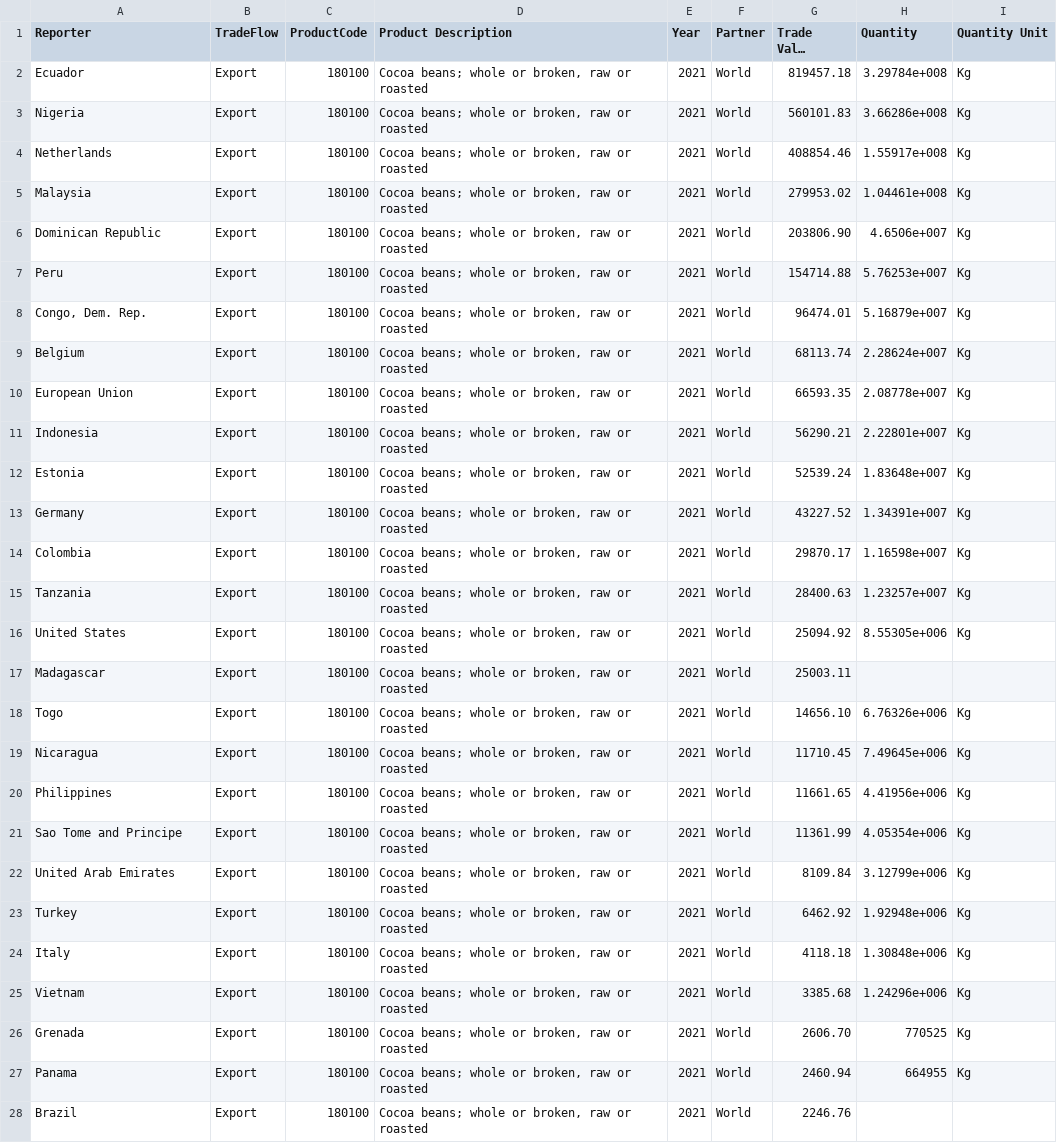
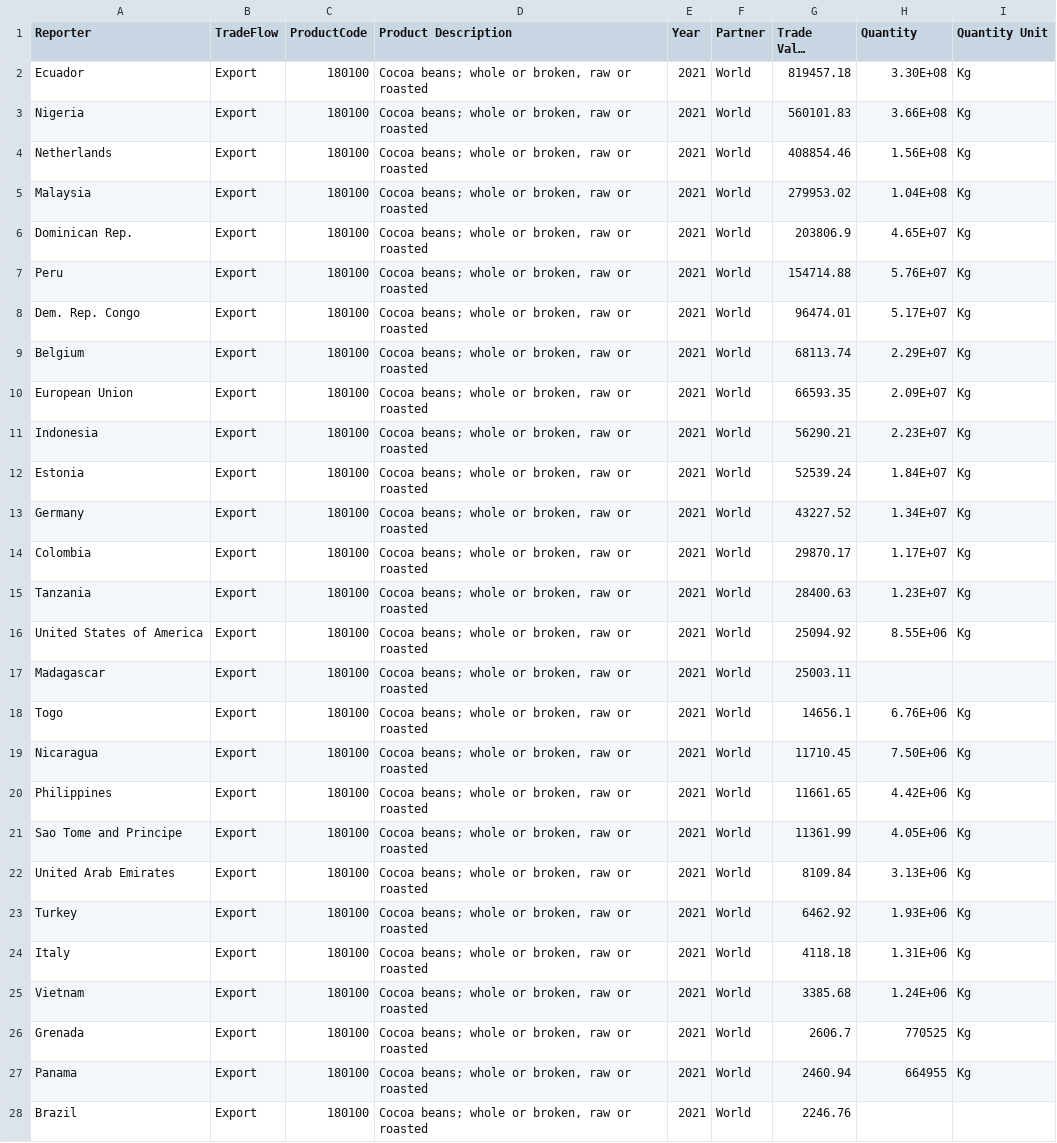
Before and after one commit to christy-tsui/3179, a CSV file: DataViz2/data/cocoa_export.csv, drawn as a sheet; only a part is shown; long unchanged cells end in …; the diff covers the shown part only; the diff names each change by its address in the sheet, - before the commit and + after, or states it on an @@ line.

Commit message:
Update country names

```diff
--- a/DataViz2/data/cocoa_export.csv
+++ b/DataViz2/data/cocoa_export.csv
-H2 (Quantity): 3.29784e+008
+H2 (Quantity): 3.30E+08
-H3 (Quantity): 3.66286e+008
+H3 (Quantity): 3.66E+08
-H4 (Quantity): 1.55917e+008
+H4 (Quantity): 1.56E+08
-H5 (Quantity): 1.04461e+008
+H5 (Quantity): 1.04E+08
-A6 (Reporter): Dominican Republic
+A6 (Reporter): Dominican Rep.
-G6 (Trade Value 1000USD): 203806.90
+G6 (Trade Value 1000USD): 203806.9
-H6 (Quantity): 4.6506e+007
+H6 (Quantity): 4.65E+07
-H7 (Quantity): 5.76253e+007
+H7 (Quantity): 5.76E+07
-A8 (Reporter): Congo, Dem. Rep.
+A8 (Reporter): Dem. Rep. Congo
-H8 (Quantity): 5.16879e+007
+H8 (Quantity): 5.17E+07
-H9 (Quantity): 2.28624e+007
+H9 (Quantity): 2.29E+07
-H10 (Quantity): 2.08778e+007
+H10 (Quantity): 2.09E+07
-H11 (Quantity): 2.22801e+007
+H11 (Quantity): 2.23E+07
-H12 (Quantity): 1.83648e+007
+H12 (Quantity): 1.84E+07
-H13 (Quantity): 1.34391e+007
+H13 (Quantity): 1.34E+07
-H14 (Quantity): 1.16598e+007
+H14 (Quantity): 1.17E+07
-H15 (Quantity): 1.23257e+007
+H15 (Quantity): 1.23E+07
-A16 (Reporter): United States
+A16 (Reporter): United States of America
-H16 (Quantity): 8.55305e+006
+H16 (Quantity): 8.55E+06
-G18 (Trade Value 1000USD): 14656.10
+G18 (Trade Value 1000USD): 14656.1
-H18 (Quantity): 6.76326e+006
+H18 (Quantity): 6.76E+06
-H19 (Quantity): 7.49645e+006
+H19 (Quantity): 7.50E+06
-H20 (Quantity): 4.41956e+006
+H20 (Quantity): 4.42E+06
-H21 (Quantity): 4.05354e+006
+H21 (Quantity): 4.05E+06
-H22 (Quantity): 3.12799e+006
+H22 (Quantity): 3.13E+06
-H23 (Quantity): 1.92948e+006
+H23 (Quantity): 1.93E+06
-H24 (Quantity): 1.30848e+006
+H24 (Quantity): 1.31E+06
-H25 (Quantity): 1.24296e+006
+H25 (Quantity): 1.24E+06
-G26 (Trade Value 1000USD): 2606.70
+G26 (Trade Value 1000USD): 2606.7
```
Also changed, not shown: 13 edited cells elsewhere in this file.
